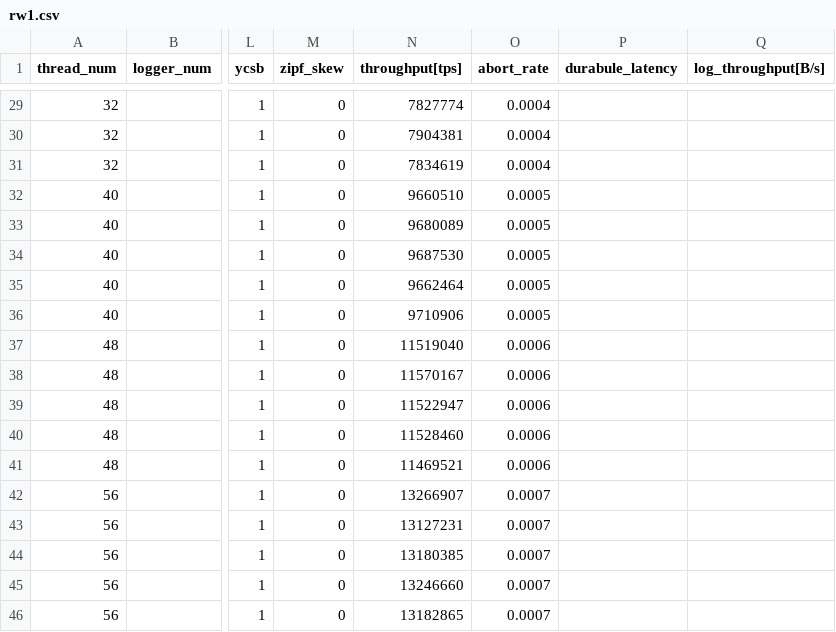
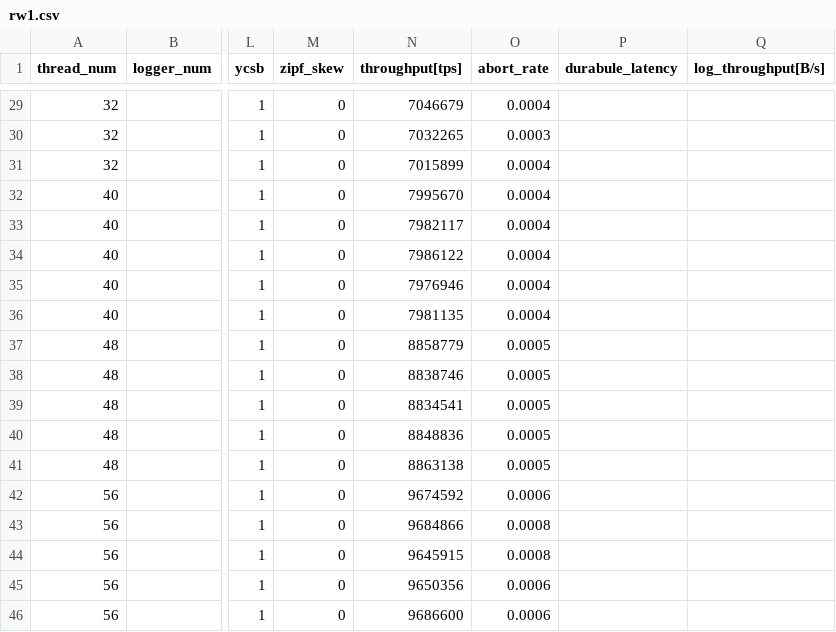
Before and after one commit to masa16/ex-silo-logging, a CSV file: deim/rw-1soc/rw1.csv, drawn as a sheet; only a part is shown, gaps mark what is left out; the diff covers the shown part only; the diff names each change by its address in the sheet, - before the commit and + after, or states it on an @@ line.

```diff
--- a/deim/rw-1soc/rw1.csv
+++ b/deim/rw-1soc/rw1.csv
-N29 (throughput[tps]): 7827774
+N29 (throughput[tps]): 7046679
-N30 (throughput[tps]): 7904381
+N30 (throughput[tps]): 7032265
-O30 (abort_rate): 0.0004
+O30 (abort_rate): 0.0003
-N31 (throughput[tps]): 7834619
+N31 (throughput[tps]): 7015899
-N32 (throughput[tps]): 9660510
+N32 (throughput[tps]): 7995670
-O32:O36 (abort_rate): 0.0005
+O32:O36 (abort_rate): 0.0004
-N33 (throughput[tps]): 9680089
+N33 (throughput[tps]): 7982117
-N34 (throughput[tps]): 9687530
+N34 (throughput[tps]): 7986122
-N35 (throughput[tps]): 9662464
+N35 (throughput[tps]): 7976946
-N36 (throughput[tps]): 9710906
+N36 (throughput[tps]): 7981135
-N37 (throughput[tps]): 11519040
+N37 (throughput[tps]): 8858779
-O37:O41 (abort_rate): 0.0006
+O37:O41 (abort_rate): 0.0005
-N38 (throughput[tps]): 11570167
+N38 (throughput[tps]): 8838746
-N39 (throughput[tps]): 11522947
+N39 (throughput[tps]): 8834541
-N40 (throughput[tps]): 11528460
+N40 (throughput[tps]): 8848836
-N41 (throughput[tps]): 11469521
+N41 (throughput[tps]): 8863138
-N42 (throughput[tps]): 13266907
+N42 (throughput[tps]): 9674592
-O42 (abort_rate): 0.0007
+O42 (abort_rate): 0.0006
-N43 (throughput[tps]): 13127231
+N43 (throughput[tps]): 9684866
-O43:O44 (abort_rate): 0.0007
+O43:O44 (abort_rate): 0.0008
-N44 (throughput[tps]): 13180385
+N44 (throughput[tps]): 9645915
-N45 (throughput[tps]): 13246660
+N45 (throughput[tps]): 9650356
-O45:O46 (abort_rate): 0.0007
+O45:O46 (abort_rate): 0.0006
-N46 (throughput[tps]): 13182865
+N46 (throughput[tps]): 9686600
```
Also changed, not shown: 28 edited cells elsewhere in this file, deim/rw-1soc/rw1-pmem.csv, deim/rw-1soc/rw1-ssd.csv, 7 other files.
